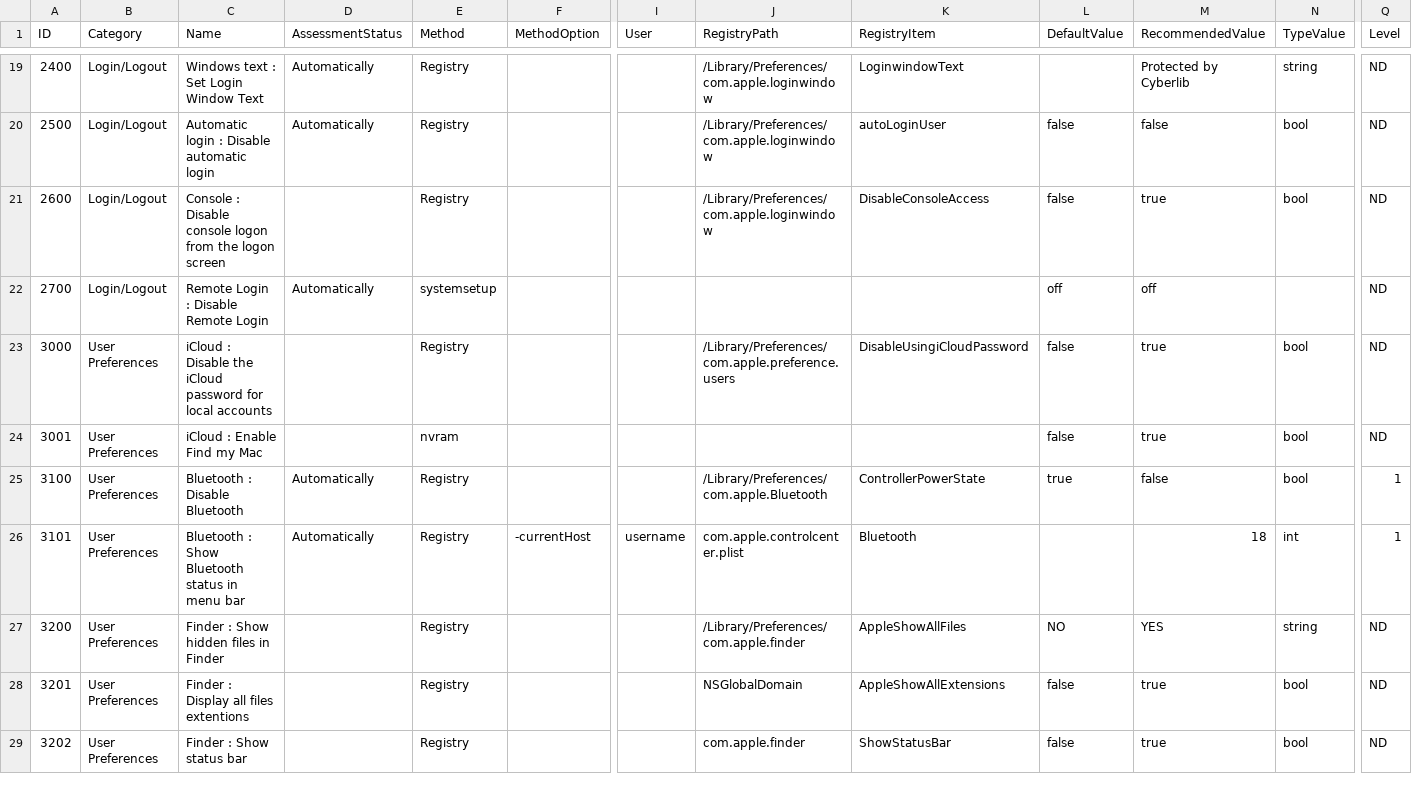
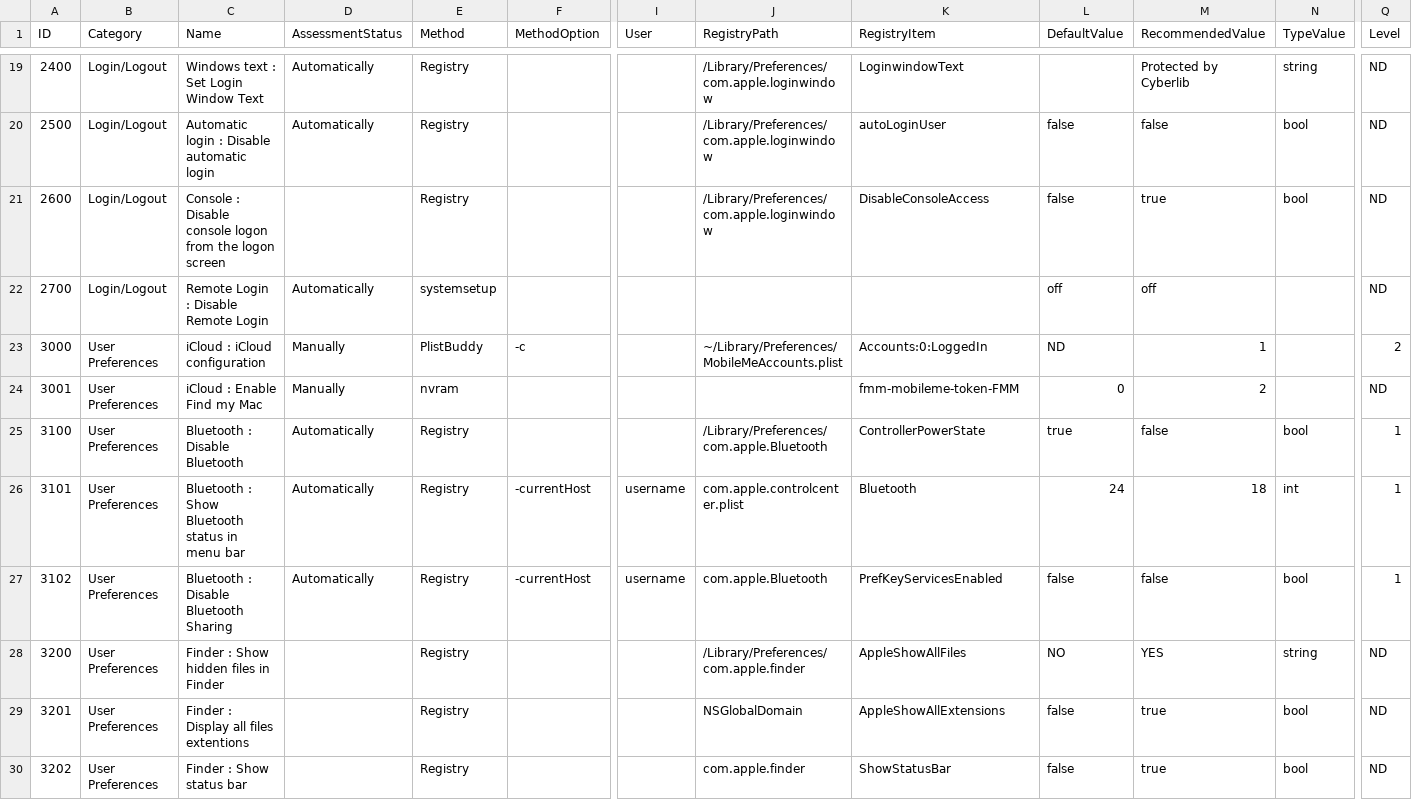
Before and after one commit to CRYPT-ON-IT/policies_hardening_interface, a CSV file: interface/macos/data/finding_list_ataumo_machine.csv, drawn as a sheet; only a part is shown, gaps mark what is left out; rows hold the shown columns only; the diff covers the shown part only; the diff names each change by its address in the sheet, - before the commit and + after, or states it on an @@ line.

```diff
--- a/interface/macos/data/finding_list_ataumo_machine.csv
+++ b/interface/macos/data/finding_list_ataumo_machine.csv
-C23 (Name): iCloud : Disable the iCloud password for local accounts
+C23 (Name): iCloud : iCloud configuration
-D23:D24 (AssessmentStatus): (empty)
+D23:D24 (AssessmentStatus): Manually
-E23 (Method): Registry
+E23 (Method): PlistBuddy
-F23 (MethodOption): (empty)
+F23 (MethodOption): -c
-J23 (RegistryPath): /Library/Preferences/com.apple.preference.users
+J23 (RegistryPath): ~/Library/Preferences/MobileMeAccounts.plist
-K23 (RegistryItem): DisableUsingiCloudPassword
+K23 (RegistryItem): Accounts:0:LoggedIn
-L23 (DefaultValue): false
+L23 (DefaultValue): ND
-M23 (RecommendedValue): true
+M23 (RecommendedValue): 1
-N23:N24 (TypeValue): bool
+N23:N24 (TypeValue): (empty)
-Q23 (Level): ND
+Q23 (Level): 2
-K24 (RegistryItem): (empty)
+K24 (RegistryItem): fmm-mobileme-token-FMM
-L24 (DefaultValue): false
+L24 (DefaultValue): 0
-M24 (RecommendedValue): true
+M24 (RecommendedValue): 2
-L26 (DefaultValue): (empty)
+L26 (DefaultValue): 24
+row 27: 3102 | User Preferences | Bluetooth : Disable Bluetooth Sharing | Automatically | Registry | -currentHost | username | com.apple.Bluetooth | PrefKeyServicesEnabled | false | false | bool | 1
```
Also changed, not shown: 9 added rows and 9 edited cells elsewhere in this file, interface/macos/data/finding_list_machine_UIX.csv.
